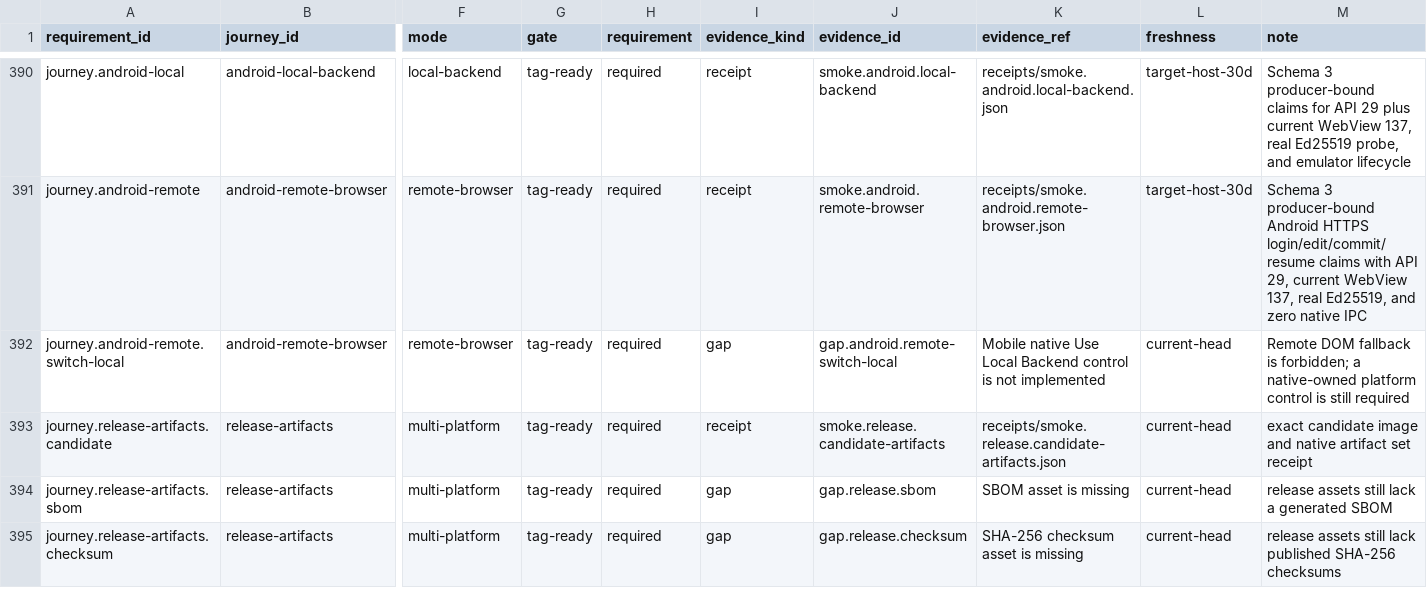
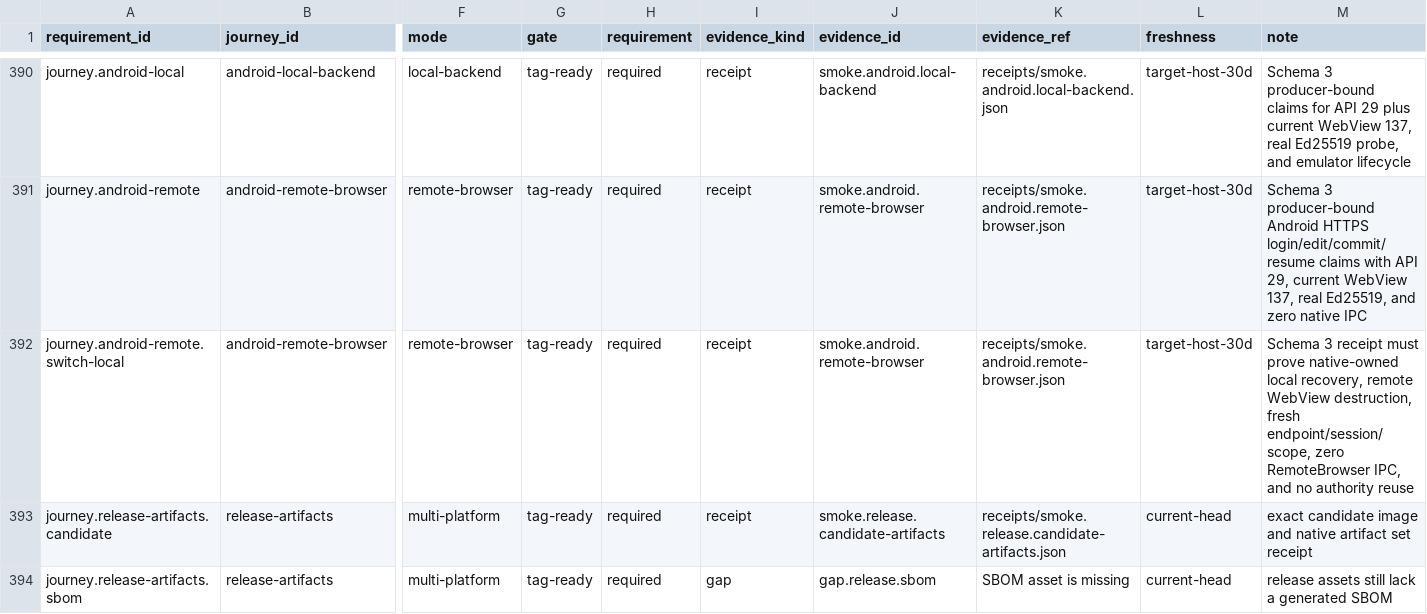
Before and after one commit to Develata/Deve-Notebook, a TSV file: docs/registry/acceptance-matrix.tsv, drawn as a sheet; only a part is shown, gaps mark what is left out; the shorter side is filled out with more unchanged rows; the diff names each change by its address in the sheet, - before the commit and + after, or states it on an @@ line.

Commit message:
fix(mobile): add native backend recovery control

```diff
--- a/docs/registry/acceptance-matrix.tsv
+++ b/docs/registry/acceptance-matrix.tsv
-I392 (evidence_kind): gap
+I392 (evidence_kind): receipt
-J392 (evidence_id): gap.android.remote-switch-local
+J392 (evidence_id): smoke.android.remote-browser
-K392 (evidence_ref): Mobile native Use Local Backend control is not implemented
+K392 (evidence_ref): receipts/smoke.android.remote-browser.json
-L392 (freshness): current-head
+L392 (freshness): target-host-30d
-M392 (note): Remote DOM fallback is forbidden; a native-owned platform control is still required
+M392 (note): Schema 3 receipt must prove native-owned local recovery, remote WebView destruction, fresh endpoint/session/scope, zero RemoteBrowser IPC, and no authority reuse
```
Also changed, not shown: 39 other files.
